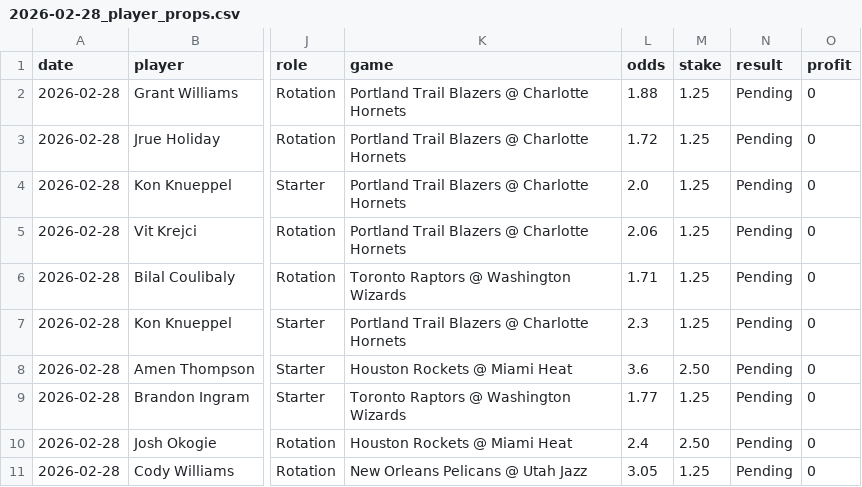
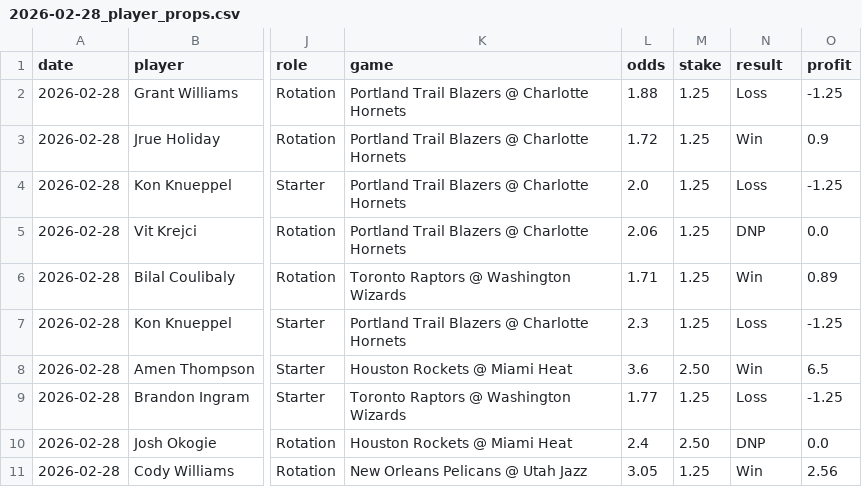
Before and after one commit to mackchiu/AutoBetTracker, a CSV file: data/2026-02-28_player_props.csv, drawn as a sheet; only a part is shown, gaps mark what is left out; the diff names each change by its address in the sheet, - before the commit and + after, or states it on an @@ line.

```diff
--- a/data/2026-02-28_player_props.csv
+++ b/data/2026-02-28_player_props.csv
-N2 (result): Pending
+N2 (result): Loss
-O2 (profit): 0
+O2 (profit): -1.25
-N3 (result): Pending
+N3 (result): Win
-O3 (profit): 0
+O3 (profit): 0.9
-N4 (result): Pending
+N4 (result): Loss
-O4 (profit): 0
+O4 (profit): -1.25
-N5 (result): Pending
+N5 (result): DNP
-O5 (profit): 0
+O5 (profit): 0.0
-N6 (result): Pending
+N6 (result): Win
-O6 (profit): 0
+O6 (profit): 0.89
-N7 (result): Pending
+N7 (result): Loss
-O7 (profit): 0
+O7 (profit): -1.25
-N8 (result): Pending
+N8 (result): Win
-O8 (profit): 0
+O8 (profit): 6.5
-N9 (result): Pending
+N9 (result): Loss
-O9 (profit): 0
+O9 (profit): -1.25
-N10 (result): Pending
+N10 (result): DNP
-O10 (profit): 0
+O10 (profit): 0.0
-N11 (result): Pending
+N11 (result): Win
-O11 (profit): 0
+O11 (profit): 2.56
```
Also changed, not shown: data/2026-02-28_team_model.csv, 2 other files.
